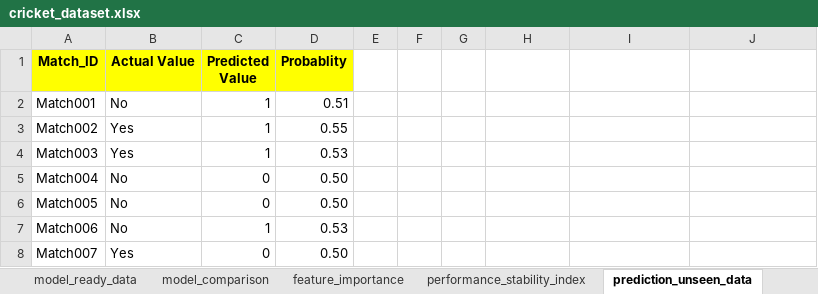
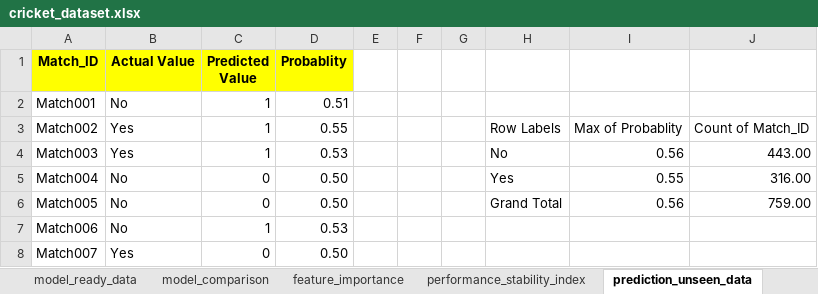
Before and after one commit to rohanyadav782/RohitSharmaFanCLub, an Excel workbook: cricket_dataset.xlsx, sheet prediction_unseen_data, drawn as a sheet; only a part is shown; values as stored, in another font and other column widths than the file's, no borders; the diff names each change by its address in the sheet, - before the commit and + after, or states it on an @@ line.

Commit message:
Updated dataset file with PSI

```diff
--- a/cricket_dataset.xlsx (sheet prediction_unseen_data)
+++ b/cricket_dataset.xlsx (sheet prediction_unseen_data)
-H3: (empty)
+H3: Row Labels
-I3: (empty)
+I3: Max of Probablity
-J3: (empty)
+J3: Count of Match_ID
-H4: (empty)
+H4: No
-I4: (empty)
+I4: 0.56
-J4: (empty)
+J4: 443.00
-H5: (empty)
+H5: Yes
-I5: (empty)
+I5: 0.55
-J5: (empty)
+J5: 316.00
-H6: (empty)
+H6: Grand Total
-I6: (empty)
+I6: 0.56
-J6: (empty)
+J6: 759.00
```
Also changed, not shown: sheet performance_stability_index.
